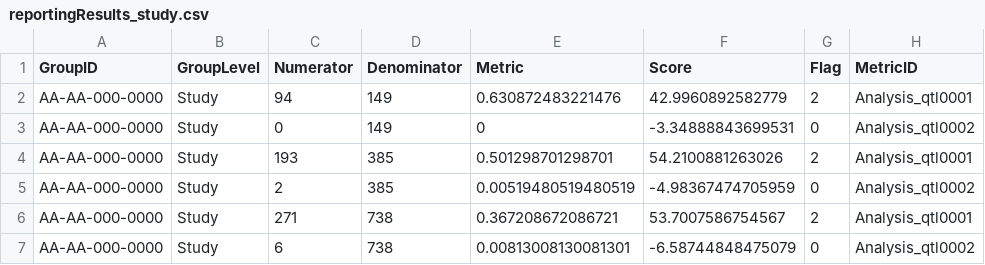
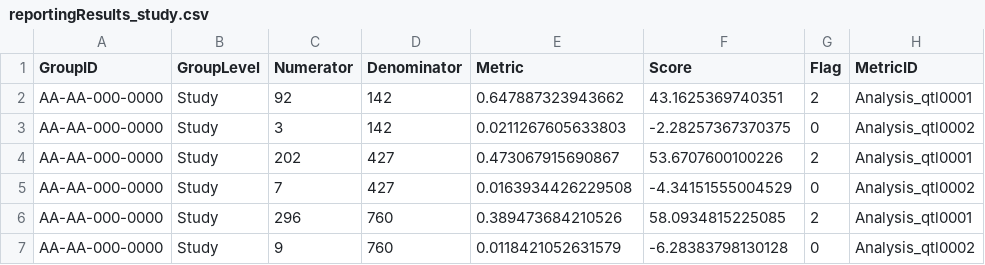
Before and after one commit to Gilead-Public/gsm.core, a CSV file: data-raw/reportingResults_study.csv, drawn as a sheet; only a part is shown; the diff names each change by its address in the sheet, - before the commit and + after, or states it on an @@ line.

```diff
--- a/data-raw/reportingResults_study.csv
+++ b/data-raw/reportingResults_study.csv
-C2 (Numerator): 94
+C2 (Numerator): 92
-D2:D3 (Denominator): 149
+D2:D3 (Denominator): 142
-E2 (Metric): 0.630872483221476
+E2 (Metric): 0.647887323943662
-F2 (Score): 42.9960892582779
+F2 (Score): 43.1625369740351
-C3 (Numerator): 0
+C3 (Numerator): 3
-E3 (Metric): 0
+E3 (Metric): 0.0211267605633803
-F3 (Score): -3.34888843699531
+F3 (Score): -2.28257367370375
-C4 (Numerator): 193
+C4 (Numerator): 202
-D4:D5 (Denominator): 385
+D4:D5 (Denominator): 427
-E4 (Metric): 0.501298701298701
+E4 (Metric): 0.473067915690867
-F4 (Score): 54.2100881263026
+F4 (Score): 53.6707600100226
-C5 (Numerator): 2
+C5 (Numerator): 7
-E5 (Metric): 0.00519480519480519
+E5 (Metric): 0.0163934426229508
-F5 (Score): -4.98367474705959
+F5 (Score): -4.34151555004529
-C6 (Numerator): 271
+C6 (Numerator): 296
-D6:D7 (Denominator): 738
+D6:D7 (Denominator): 760
-E6 (Metric): 0.367208672086721
+E6 (Metric): 0.389473684210526
-F6 (Score): 53.7007586754567
+F6 (Score): 58.0934815225085
-C7 (Numerator): 6
+C7 (Numerator): 9
-E7 (Metric): 0.00813008130081301
+E7 (Metric): 0.0118421052631579
-F7 (Score): -6.58744848475079
+F7 (Score): -6.28383798130128
```
Also changed, not shown: data-raw/analyticsInput.csv, data-raw/analyticsInput_country.csv, 31 other files.
